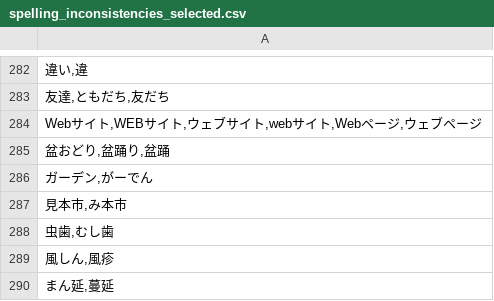
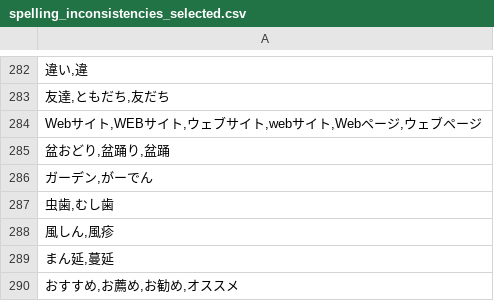
Before and after one commit to ShuheiNoyori/ComprehensiveStrategyForImmigration, a CSV file: Analysis/spelling_inconsistencies_selected.csv, drawn as a sheet; only a part is shown, gaps mark what is left out; the shorter side is filled out with more unchanged rows.

Commit message:
表記揺れ吸収修正

```diff
--- a/Analysis/spelling_inconsistencies_selected.csv
+++ b/Analysis/spelling_inconsistencies_selected.csv
@@ -286,3 +286,2 @@
 "ガーデン,がーでん"
-"見本市,み本市"
 "虫歯,むし歯"
```
